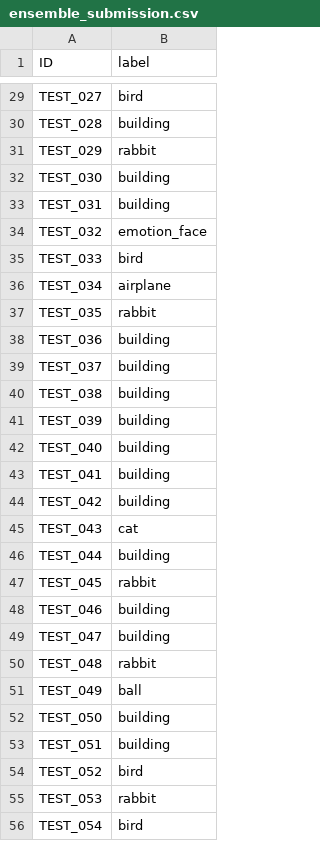
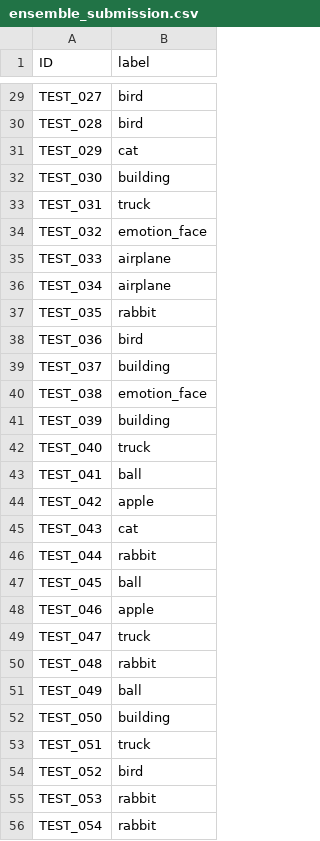
Before and after one commit to ilmechaJu/Icon_prediction, a CSV file: ensemble_submission.csv, drawn as a sheet; only a part is shown, gaps mark what is left out; the diff covers the shown part only; the diff names each change by its address in the sheet, - before the commit and + after, or states it on an @@ line.

```diff
--- a/ensemble_submission.csv
+++ b/ensemble_submission.csv
-B30 (label): building
+B30 (label): bird
-B31 (label): rabbit
+B31 (label): cat
-B33 (label): building
+B33 (label): truck
-B35 (label): bird
+B35 (label): airplane
-B38 (label): building
+B38 (label): bird
-B40 (label): building
+B40 (label): emotion_face
-B42 (label): building
+B42 (label): truck
-B43 (label): building
+B43 (label): ball
-B44 (label): building
+B44 (label): apple
-B46 (label): building
+B46 (label): rabbit
-B47 (label): rabbit
+B47 (label): ball
-B48 (label): building
+B48 (label): apple
-B49 (label): building
+B49 (label): truck
-B53 (label): building
+B53 (label): truck
-B56 (label): bird
+B56 (label): rabbit
```
Also changed, not shown: 134 edited cells elsewhere in this file, 1 other file.
